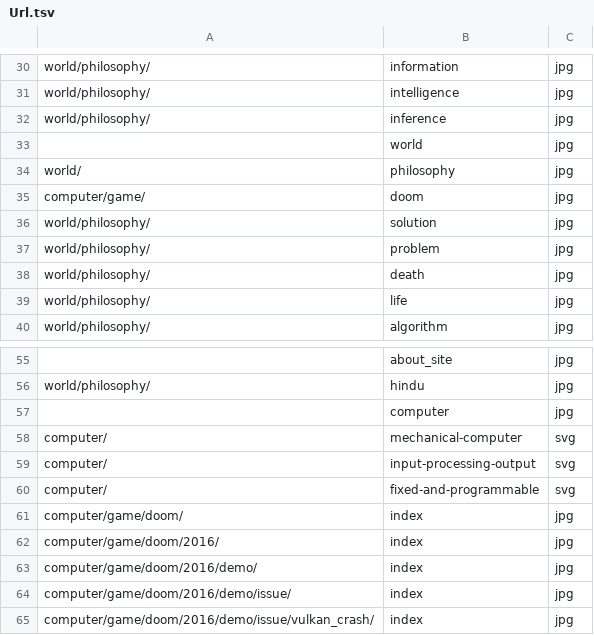
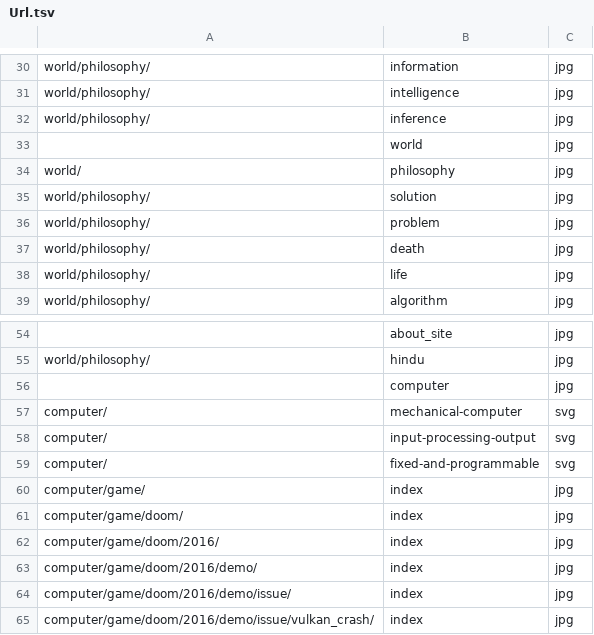
Before and after one commit to ujnotes/web-site, a TSV file: Config/Url.tsv, drawn as a sheet; only a part is shown, gaps mark what is left out; removed rows and columns are numbered as before the commit, all else as after; the diff names each change by its address in the sheet, - before the commit and + after, or states it on an @@ line.

Commit message:
Record the Game listing cover and Hindi cover include.
Publisher added computer/game/index.jpg to Url.tsv, injected the खेल cover fragment, and switched the Game sitemap entry to https.

```diff
--- a/Config/Url.tsv
+++ b/Config/Url.tsv
-row 35: computer/game/ | doom | jpg
+row 60: computer/game/ | index | jpg
```
Also changed, not shown: 2 other files.
